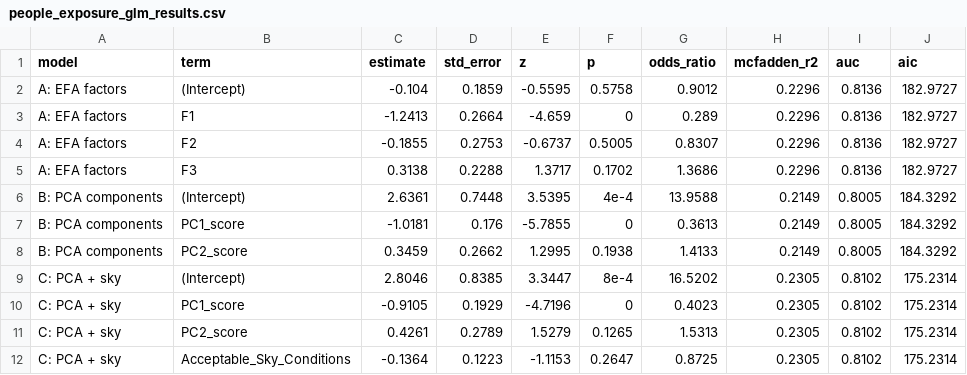
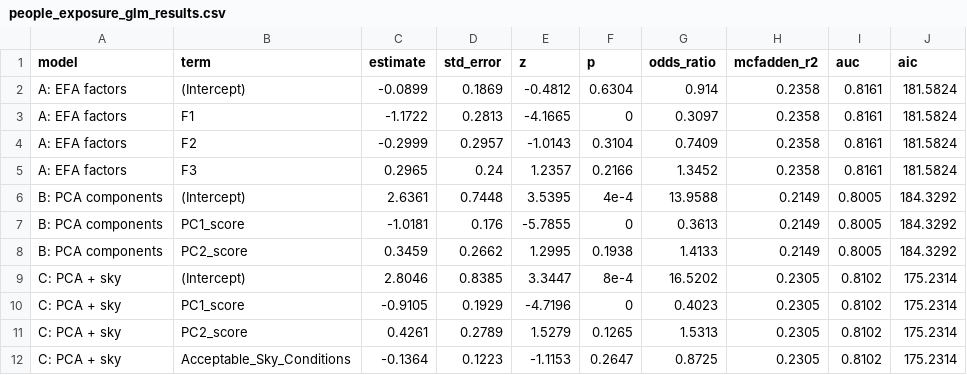
Before and after one commit to nigelKanderson/Colter-Bay-Distance-Project, a CSV file: output/people_exposure_glm_results.csv, drawn as a sheet.

```diff
--- a/output/people_exposure_glm_results.csv
+++ b/output/people_exposure_glm_results.csv
@@ -1,6 +1,6 @@
 model,term,estimate,std_error,z,p,odds_ratio,mcfadden_r2,auc,aic
-A: EFA factors,(Intercept),-0.104,0.1859,-0.5595,0.5758,0.9012,0.2296,0.8136,182.9727
-A: EFA factors,F1,-1.2413,0.2664,-4.659,0,0.289,0.2296,0.8136,182.9727
-A: EFA factors,F2,-0.1855,0.2753,-0.6737,0.5005,0.8307,0.2296,0.8136,182.9727
-A: EFA factors,F3,0.3138,0.2288,1.3717,0.1702,1.3686,0.2296,0.8136,182.9727
+A: EFA factors,(Intercept),-0.0899,0.1869,-0.4812,0.6304,0.914,0.2358,0.8161,181.5824
+A: EFA factors,F1,-1.1722,0.2813,-4.1665,0,0.3097,0.2358,0.8161,181.5824
+A: EFA factors,F2,-0.2999,0.2957,-1.0143,0.3104,0.7409,0.2358,0.8161,181.5824
+A: EFA factors,F3,0.2965,0.24,1.2357,0.2166,1.3452,0.2358,0.8161,181.5824
 B: PCA components,(Intercept),2.6361,0.7448,3.5395,4e-4,13.9588,0.2149,0.8005,184.3292
```
Also changed, not shown: output/posthoc_trait_dist_pred.csv, output/posthoc_trait_dist_slope.csv, 43 other files.
